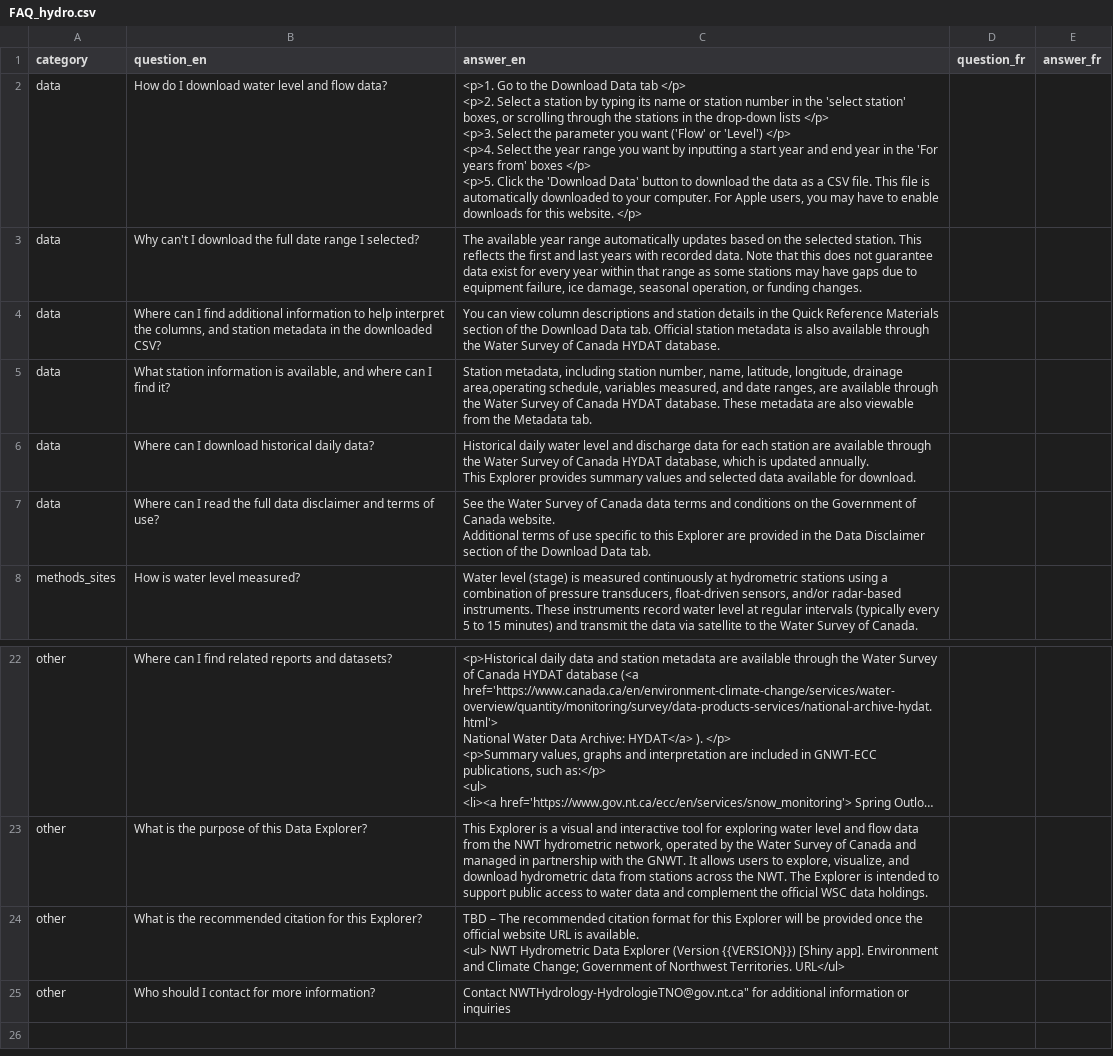
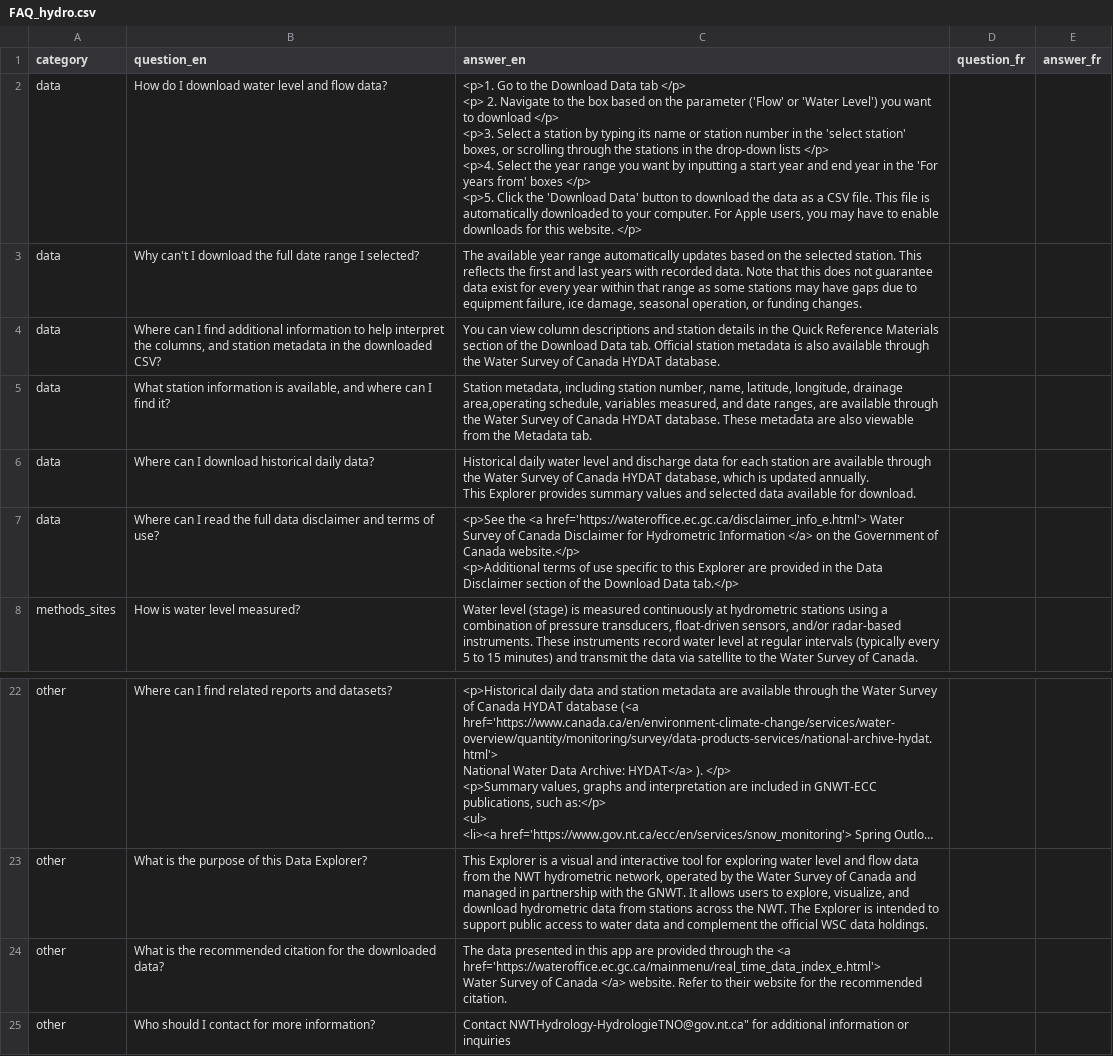
Before and after one commit to nwtgov/R_Shiny_Hydrometric, a CSV file: data/FAQ_hydro.csv, drawn as a sheet; only a part is shown, gaps mark what is left out; long unchanged cells end in …; ↵ is a line break in a cell; the diff names each change by its address in the sheet, - before the commit and + after, or states it on an @@ line.

```diff
--- a/data/FAQ_hydro.csv
+++ b/data/FAQ_hydro.csv
-C2 (answer_en): …tab </p> ↵ <p>2. Select a station by typing its name or station number in the 'select station' boxes, or scrolling through the stations in the drop-down lists </p> ↵ <p>3. Select the parameter you want ('Flow' or 'Level') </p> ↵ <p>4.…
+C2 (answer_en): …tab </p> ↵ <p> 2. Navigate to the box based on the parameter ('Flow' or 'Water Level') you want to download </p> ↵ <p>3. Select a station by typing its name or station number in the 'select station' boxes, or scrolling through the stations in the drop-down lists </p> ↵ <p>4.…
-C7 (answer_en): See the Water Survey of Canada data terms and conditions on the Government of Canada website. ↵ Additional terms of use specific to this Explorer are provided in the Data Disclaimer section of the Download Data tab.
+C7 (answer_en): <p>See the <a href='https://wateroffice.ec.gc.ca/disclaimer_info_e.html'> Water Survey of Canada Disclaimer for Hydrometric Information </a> on the Government of Canada website.</p> ↵ <p>Additional terms of use specific to this Explorer are provided in the Data Disclaimer section of the Download Data tab.</p>
-B24 (question_en): …citation for this Explorer?
+B24 (question_en): …citation for the downloaded data?
-C24 (answer_en): TBD – The recommended citation format for this Explorer will be provided once the official website URL is available. ↵ <ul> NWT Hydrometric Data Explorer (Version {{VERSION}}) [Shiny app]. Environment and Climate Change; Government of Northwest Territories. URL</ul>
+C24 (answer_en): The data presented in this app are provided through the <a href='https://wateroffice.ec.gc.ca/mainmenu/real_time_data_index_e.html'> ↵ Water Survey of Canada </a> website. Refer to their website for the recommended citation.
```
Also changed, not shown: 13 other files.
